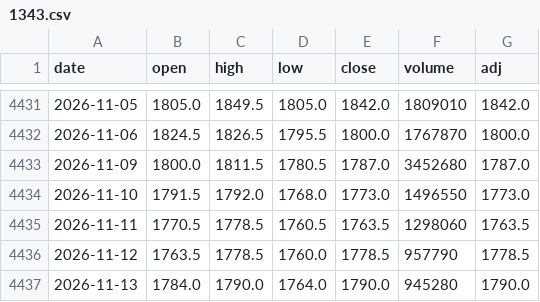
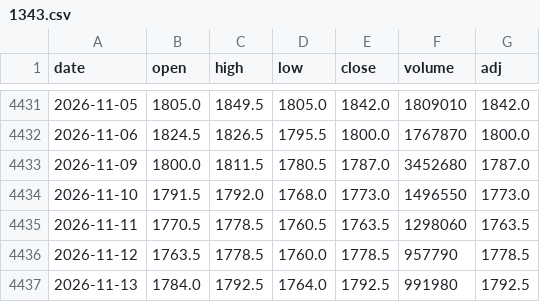
Before and after one commit to sumaho201506/saya-monitor, a CSV file: history/1343.csv, drawn as a sheet; only a part is shown, gaps mark what is left out.

```diff
--- a/history/1343.csv
+++ b/history/1343.csv
@@ -4436,2 +4436,2 @@ date,open,high,low,close,volume,adj
 2026-11-12,1763.5,1778.5,1760.0,1778.5,957790,1778.5
-2026-11-13,1784.0,1790.0,1764.0,1790.0,945280,1790.0
+2026-11-13,1784.0,1792.5,1764.0,1792.5,991980,1792.5
```
Also changed, not shown: history/1476.csv, history/1488.csv, 3 other files.
